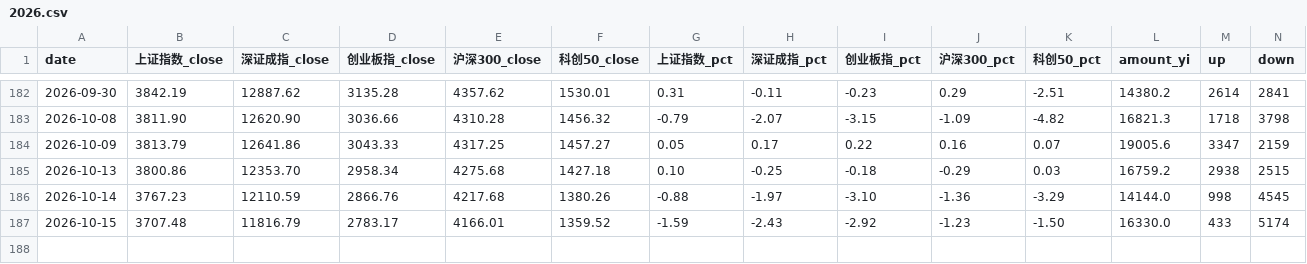
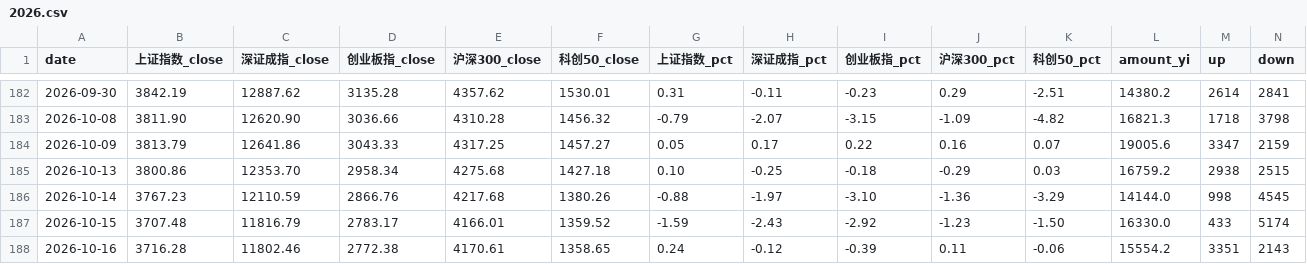
Before and after one commit to ychenfen/a-share-daily, a CSV file: data/2026.csv, drawn as a sheet; only a part is shown, gaps mark what is left out; rows hold the shown columns only; the diff names each change by its address in the sheet, - before the commit and + after, or states it on an @@ line.

```diff
--- a/data/2026.csv
+++ b/data/2026.csv
+row 188: 2026-10-16 | 3716.28 | 11802.46 | 2772.38 | 4170.61 | 1358.65 | 0.24 | -0.12 | -0.39 | 0.11 | -0.06 | 15554.2 | 3351 | 2143
```
Also changed, not shown: data/pulses/2026-10.csv, data/sectors.csv, 14 other files.
